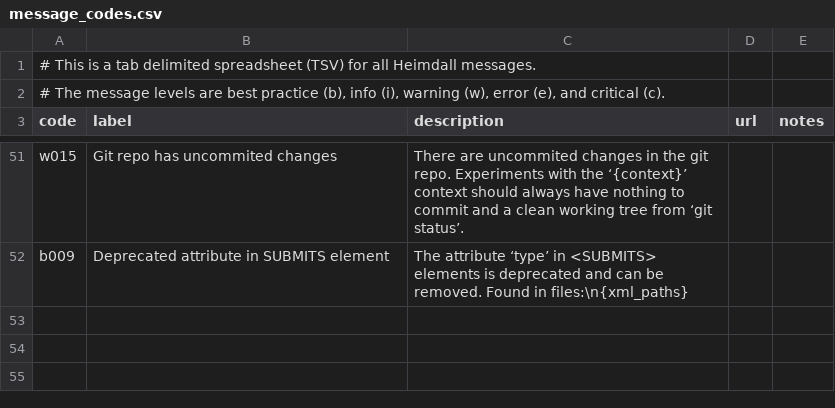
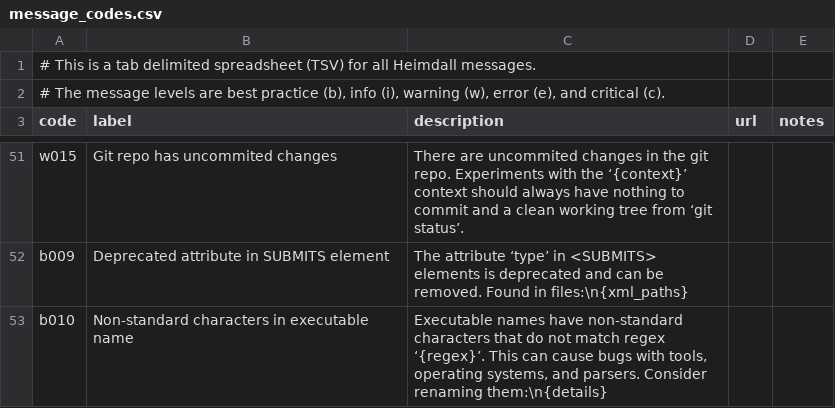
Before and after one commit to PhilippeCarphin/maestro, a CSV file: src/python3/csv/message_codes.csv, drawn as a sheet; only a part is shown, gaps mark what is left out; the diff names each change by its address in the sheet, - before the commit and + after, or states it on an @@ line.

```diff
--- a/src/python3/csv/message_codes.csv
+++ b/src/python3/csv/message_codes.csv
+row 53: b010 | Non-standard characters in executable name | Executable names have non-standard characters that do not match regex ‘{regex}’. This can cause bugs with tools, operating systems, and parsers. Consider renaming them:\n{details}
```
Also changed, not shown: 3 other files.
